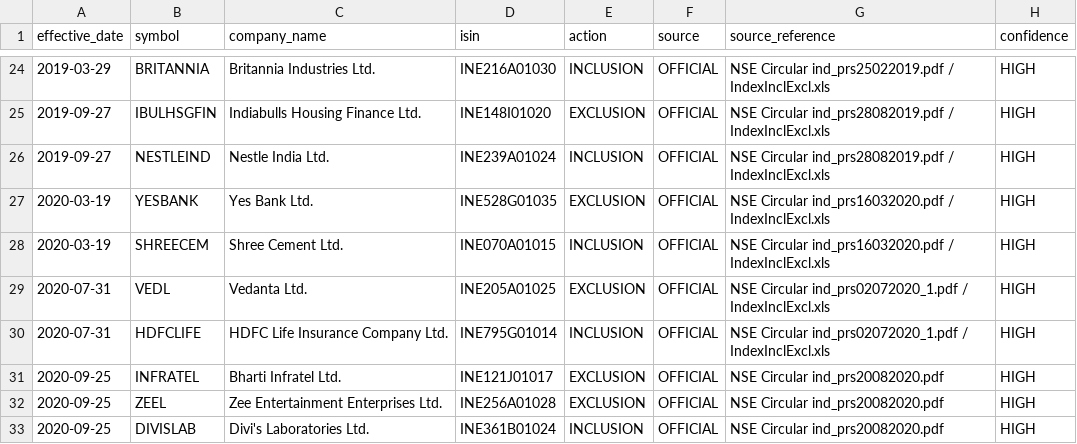
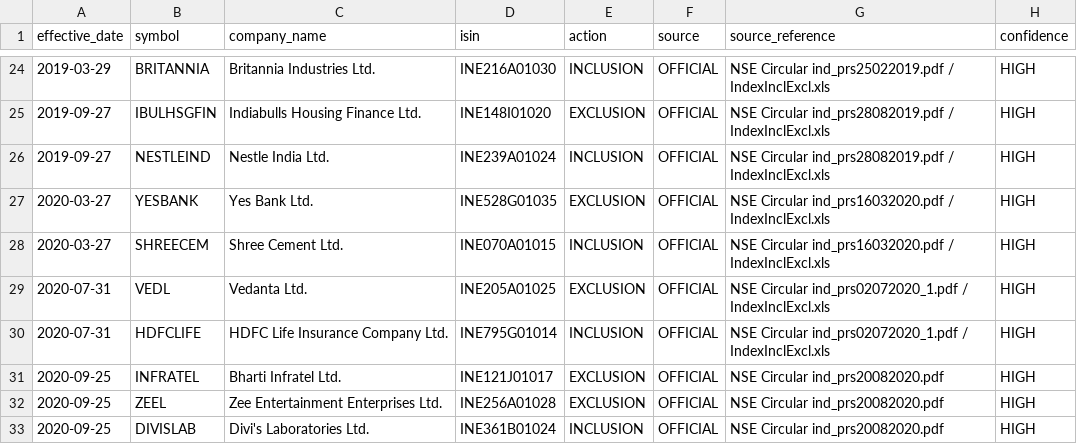
Before and after one commit to whyforyou118-sudo/trading, a CSV file: trading/quantitative-trading/data/reference/nifty50_membership.csv, drawn as a sheet; only a part is shown, gaps mark what is left out.

Commit message:
fix: align YESBANK PIT effective date with NSE

```diff
--- a/trading/quantitative-trading/data/reference/nifty50_membership.csv
+++ b/trading/quantitative-trading/data/reference/nifty50_membership.csv
@@ -26,4 +26,4 @@ effective_date,symbol,company_name,isin,action,source,source_reference,confidenc
 2019-09-27,NESTLEIND,Nestle India Ltd.,INE239A01024,INCLUSION,OFFICIAL,NSE Circular ind_prs28082019.pdf / IndexInclExcl.xls,HIGH
-2020-03-19,YESBANK,Yes Bank Ltd.,INE528G01035,EXCLUSION,OFFICIAL,NSE Circular ind_prs16032020.pdf / IndexInclExcl.xls,HIGH
-2020-03-19,SHREECEM,Shree Cement Ltd.,INE070A01015,INCLUSION,OFFICIAL,NSE Circular ind_prs16032020.pdf / IndexInclExcl.xls,HIGH
+2020-03-27,YESBANK,Yes Bank Ltd.,INE528G01035,EXCLUSION,OFFICIAL,NSE Circular ind_prs16032020.pdf / IndexInclExcl.xls,HIGH
+2020-03-27,SHREECEM,Shree Cement Ltd.,INE070A01015,INCLUSION,OFFICIAL,NSE Circular ind_prs16032020.pdf / IndexInclExcl.xls,HIGH
 2020-07-31,VEDL,Vedanta Ltd.,INE205A01025,EXCLUSION,OFFICIAL,NSE Circular ind_prs02072020_1.pdf / IndexInclExcl.xls,HIGH
```
